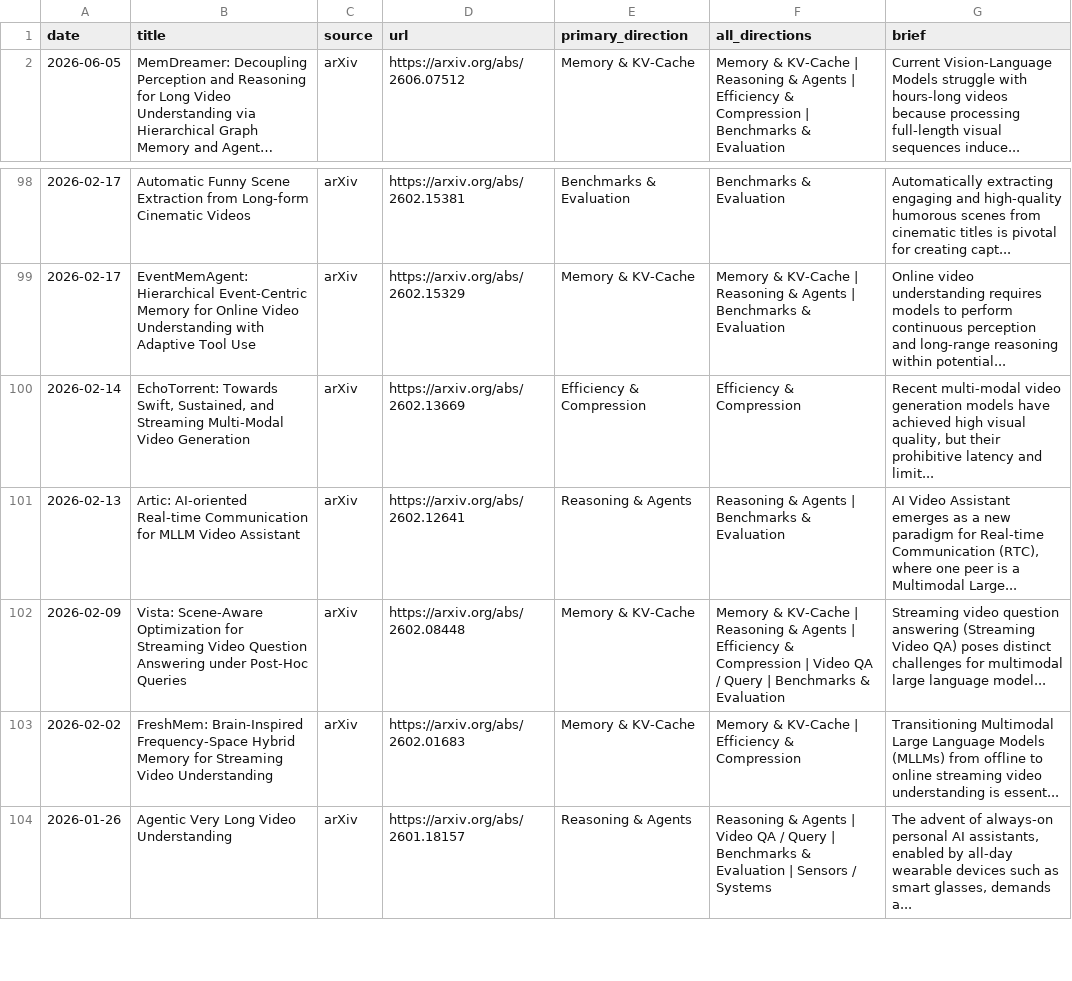
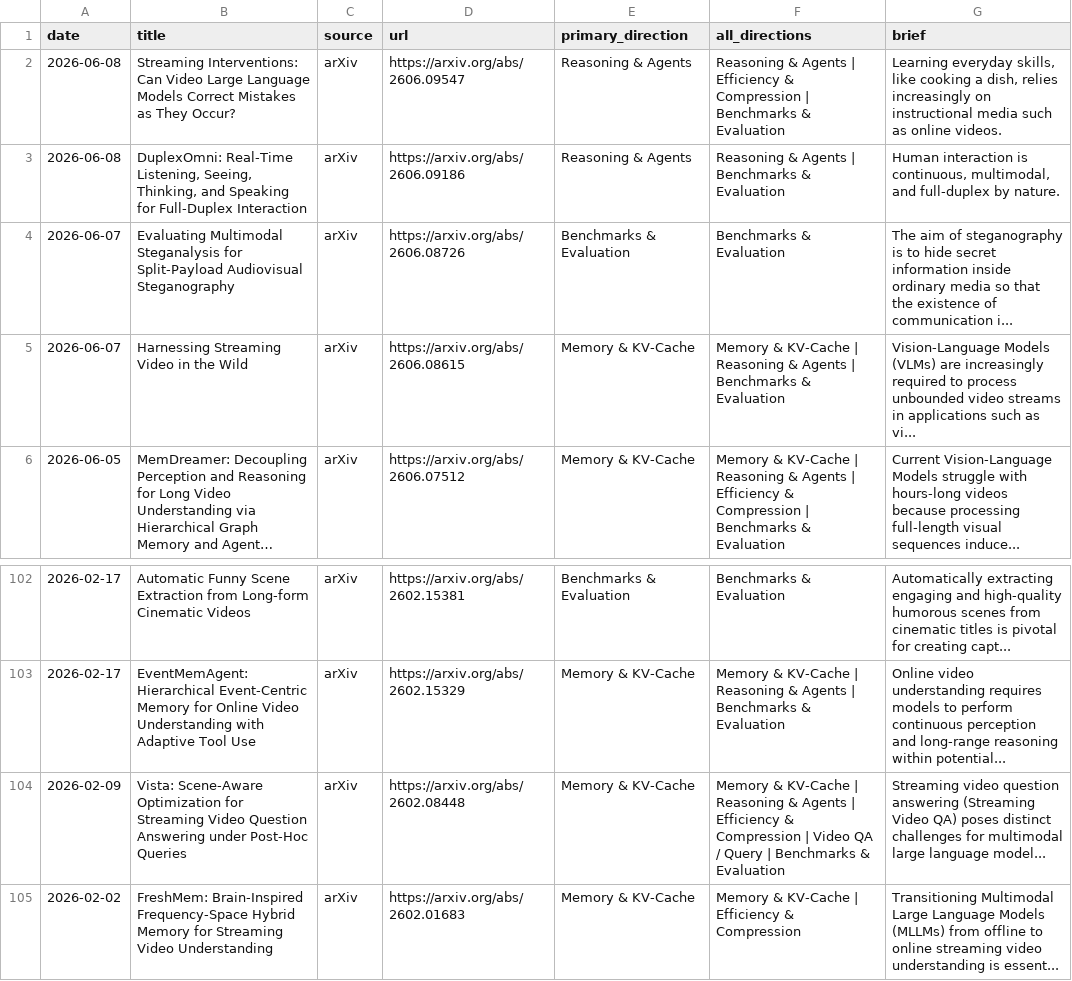
Before and after one commit to hjh123445/streaming-video-understanding-papers-2026, a CSV file: data/papers_2026_streaming_video_understanding.csv, drawn as a sheet; only a part is shown, gaps mark what is left out; the shorter side is filled out with more unchanged rows; long unchanged cells end in …; removed rows and columns are numbered as before the commit, all else as after; the diff names each change by its address in the sheet, - before the commit and + after, or states it on an @@ line.

```diff
--- a/data/papers_2026_streaming_video_understanding.csv
+++ b/data/papers_2026_streaming_video_understanding.csv
+row 2: 2026-06-08 | Streaming Interventions: Can Video Large Language Models Correct Mistakes as They Occur? | arXiv | https://arxiv.org/abs/2606.09547 | Reasoning & Agents | Reasoning & Agents | Efficiency & Compression | Benchmarks & Evaluation | Learning everyday skills, like cooking a dish, relies increasingly on instructional media such as online videos.
+row 3: 2026-06-08 | DuplexOmni: Real-Time Listening, Seeing, Thinking, and Speaking for Full-Duplex Interaction | arXiv | https://arxiv.org/abs/2606.09186 | Reasoning & Agents | Reasoning & Agents | Benchmarks & Evaluation | Human interaction is continuous, multimodal, and full-duplex by nature.
+row 4: 2026-06-07 | Evaluating Multimodal Steganalysis for Split-Payload Audiovisual Steganography | arXiv | https://arxiv.org/abs/2606.08726 | Benchmarks & Evaluation | Benchmarks & Evaluation | The aim of steganography is to hide secret information inside ordinary media so that the existence of communication i...
+row 5: 2026-06-07 | Harnessing Streaming Video in the Wild | arXiv | https://arxiv.org/abs/2606.08615 | Memory & KV-Cache | Memory & KV-Cache | Reasoning & Agents | Benchmarks & Evaluation | Vision-Language Models (VLMs) are increasingly required to process unbounded video streams in applications such as vi...
-row 100: 2026-02-14 | EchoTorrent: Towards Swift, Sustained, and Streaming Multi-Modal Video Generation | arXiv | https://arxiv.org/abs/2602.13669 | Efficiency & Compression | Efficiency & Compression | Recent multi-modal video generation models have achieved high visual quality, but their prohibitive latency and limit...
-row 101: 2026-02-13 | Artic: AI-oriented Real-time Communication for MLLM Video Assistant | arXiv | https://arxiv.org/abs/2602.12641 | Reasoning & Agents | Reasoning & Agents | Benchmarks & Evaluation | AI Video Assistant emerges as a new paradigm for Real-time Communication (RTC), where one peer is a Multimodal Large...
```
Also changed, not shown: data/papers_2026_streaming_video_understanding.auto.csv, 2 other files.
